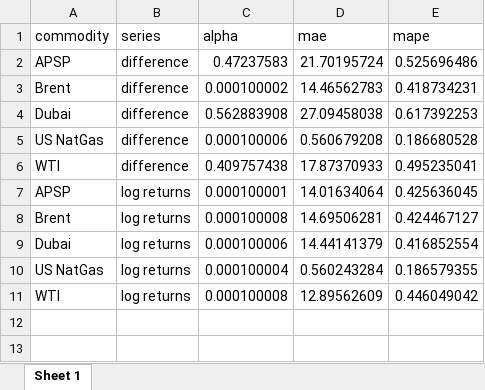
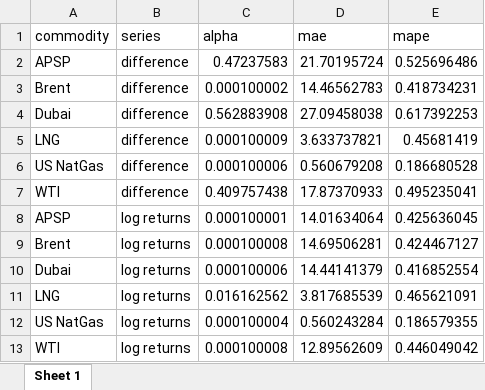
Before and after one commit to RubenErnst/commodity-price-prediction, an Excel workbook: results/econometric models/SES.xlsx, sheet Sheet 1, drawn as a sheet; values as stored, in another font and other column widths than the file's, no borders; the diff names each change by its address in the sheet, - before the commit and + after, or states it on an @@ line.

Commit message:
Update results

```diff
--- a/results/econometric models/SES.xlsx (sheet Sheet 1)
+++ b/results/econometric models/SES.xlsx (sheet Sheet 1)
+row 5: LNG | difference | 0.000100009 | 3.633737821 | 0.45681419
+row 11: LNG | log returns | 0.016162562 | 3.817685539 | 0.465621091
```
Also changed, not shown: 2 other files.
